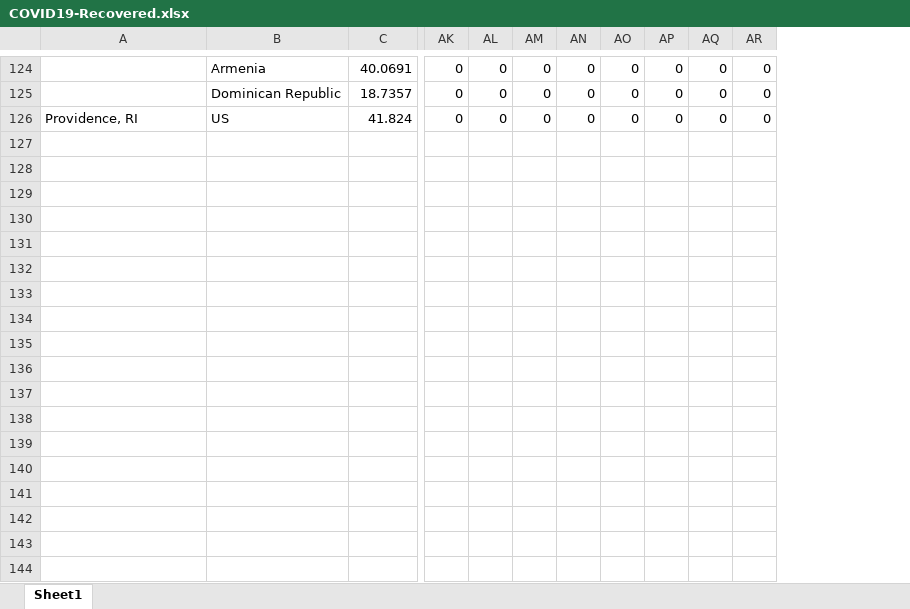
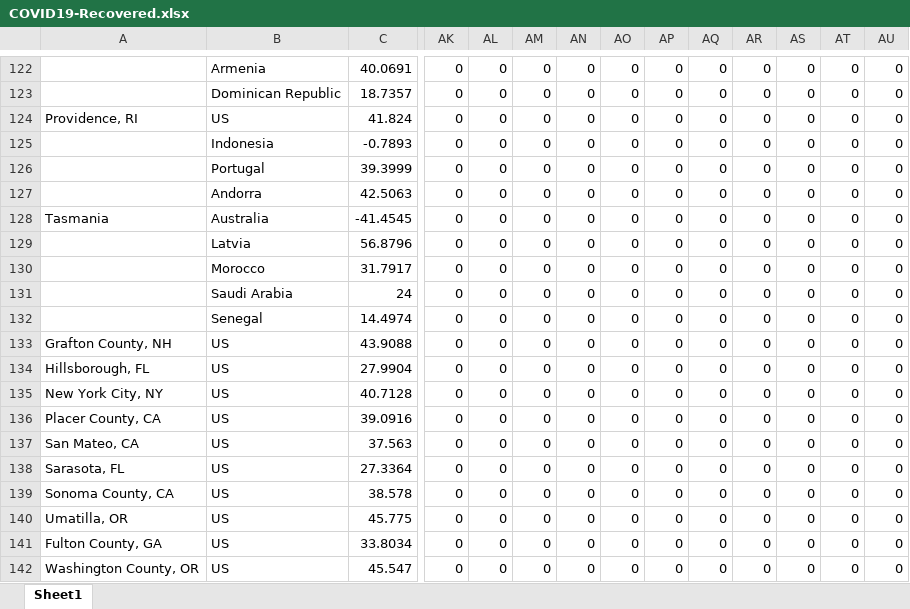
Before and after one commit to msarnacki/coronavirus-2019-nCoV, an Excel workbook: COVID19-Recovered.xlsx, sheet Sheet1, drawn as a sheet; only a part is shown, gaps mark what is left out; values as stored, in another font and other column widths than the file's, no borders; rows hold the shown columns only; the diff covers the shown part only; the diff names each change by its address in the sheet, - before the commit and + after, or states it on an @@ line.

```diff
--- a/COVID19-Recovered.xlsx (sheet Sheet1)
+++ b/COVID19-Recovered.xlsx (sheet Sheet1)
+column AS, rows 122-124: all 0
+column AT, rows 122-124: all 0
+column AU, rows 122-124: all 0
+row 125:  | Indonesia | -0.7893 | 0 | 0 | 0 | 0 | 0 | 0 | 0 | 0 | 0 | 0 | 0
+row 126:  | Portugal | 39.3999 | 0 | 0 | 0 | 0 | 0 | 0 | 0 | 0 | 0 | 0 | 0
+row 127:  | Andorra | 42.5063 | 0 | 0 | 0 | 0 | 0 | 0 | 0 | 0 | 0 | 0 | 0
+row 128: Tasmania | Australia | -41.4545 | 0 | 0 | 0 | 0 | 0 | 0 | 0 | 0 | 0 | 0 | 0
+row 129:  | Latvia | 56.8796 | 0 | 0 | 0 | 0 | 0 | 0 | 0 | 0 | 0 | 0 | 0
+row 130:  | Morocco | 31.7917 | 0 | 0 | 0 | 0 | 0 | 0 | 0 | 0 | 0 | 0 | 0
+row 131:  | Saudi Arabia | 24 | 0 | 0 | 0 | 0 | 0 | 0 | 0 | 0 | 0 | 0 | 0
+row 132:  | Senegal | 14.4974 | 0 | 0 | 0 | 0 | 0 | 0 | 0 | 0 | 0 | 0 | 0
+row 133: Grafton County, NH | US | 43.9088 | 0 | 0 | 0 | 0 | 0 | 0 | 0 | 0 | 0 | 0 | 0
+row 134: Hillsborough, FL | US | 27.9904 | 0 | 0 | 0 | 0 | 0 | 0 | 0 | 0 | 0 | 0 | 0
+row 135: New York City, NY | US | 40.7128 | 0 | 0 | 0 | 0 | 0 | 0 | 0 | 0 | 0 | 0 | 0
+row 136: Placer County, CA | US | 39.0916 | 0 | 0 | 0 | 0 | 0 | 0 | 0 | 0 | 0 | 0 | 0
+row 137: San Mateo, CA | US | 37.563 | 0 | 0 | 0 | 0 | 0 | 0 | 0 | 0 | 0 | 0 | 0
+row 138: Sarasota, FL | US | 27.3364 | 0 | 0 | 0 | 0 | 0 | 0 | 0 | 0 | 0 | 0 | 0
+row 139: Sonoma County, CA | US | 38.578 | 0 | 0 | 0 | 0 | 0 | 0 | 0 | 0 | 0 | 0 | 0
+row 140: Umatilla, OR | US | 45.775 | 0 | 0 | 0 | 0 | 0 | 0 | 0 | 0 | 0 | 0 | 0
+row 141: Fulton County, GA | US | 33.8034 | 0 | 0 | 0 | 0 | 0 | 0 | 0 | 0 | 0 | 0 | 0
+row 142: Washington County, OR | US | 45.547 | 0 | 0 | 0 | 0 | 0 | 0 | 0 | 0 | 0 | 0 | 0
```
Also changed, not shown: 19 added rows, 2 removed rows and 3 edited cells elsewhere in this sheet, COVID19-Confirmed.xlsx, COVID19-Deaths.xlsx, 8 other files.
